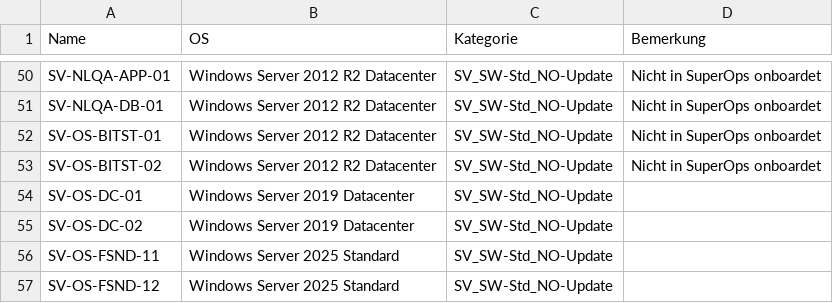
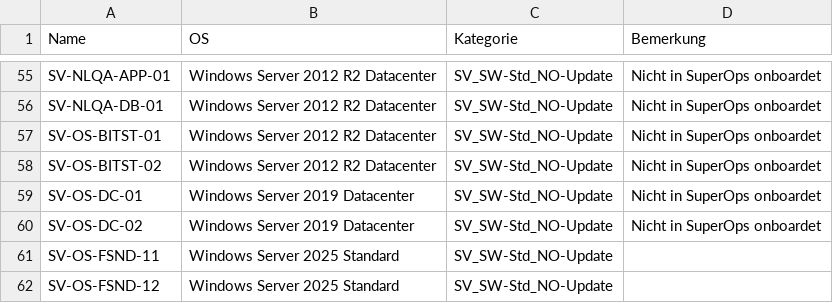
Before and after one commit to oliviergirard4313/Ditzler-PC-AdminScripts, a CSV file: PatchManagement/Server-Kategorien-Uebersicht.csv, drawn as a sheet; only a part is shown, gaps mark what is left out; the diff covers the shown part only.

```diff
--- a/PatchManagement/Server-Kategorien-Uebersicht.csv
+++ b/PatchManagement/Server-Kategorien-Uebersicht.csv
@@ -53,4 +58,4 @@
 "SV-OS-BITST-02","Windows Server 2012 R2 Datacenter","SV_SW-Std_NO-Update","Nicht in SuperOps onboardet"
-"SV-OS-DC-01","Windows Server 2019 Datacenter","SV_SW-Std_NO-Update",""
-"SV-OS-DC-02","Windows Server 2019 Datacenter","SV_SW-Std_NO-Update",""
+"SV-OS-DC-01","Windows Server 2019 Datacenter","SV_SW-Std_NO-Update","Nicht in SuperOps onboardet"
+"SV-OS-DC-02","Windows Server 2019 Datacenter","SV_SW-Std_NO-Update","Nicht in SuperOps onboardet"
 "SV-OS-FSND-11","Windows Server 2025 Standard","SV_SW-Std_NO-Update",""
```
Also changed, not shown: 9 added rows, 4 removed rows and 1 edited cell elsewhere in this file, PatchManagement/Server-Patch-Category-Plan.csv, 11 other files.
